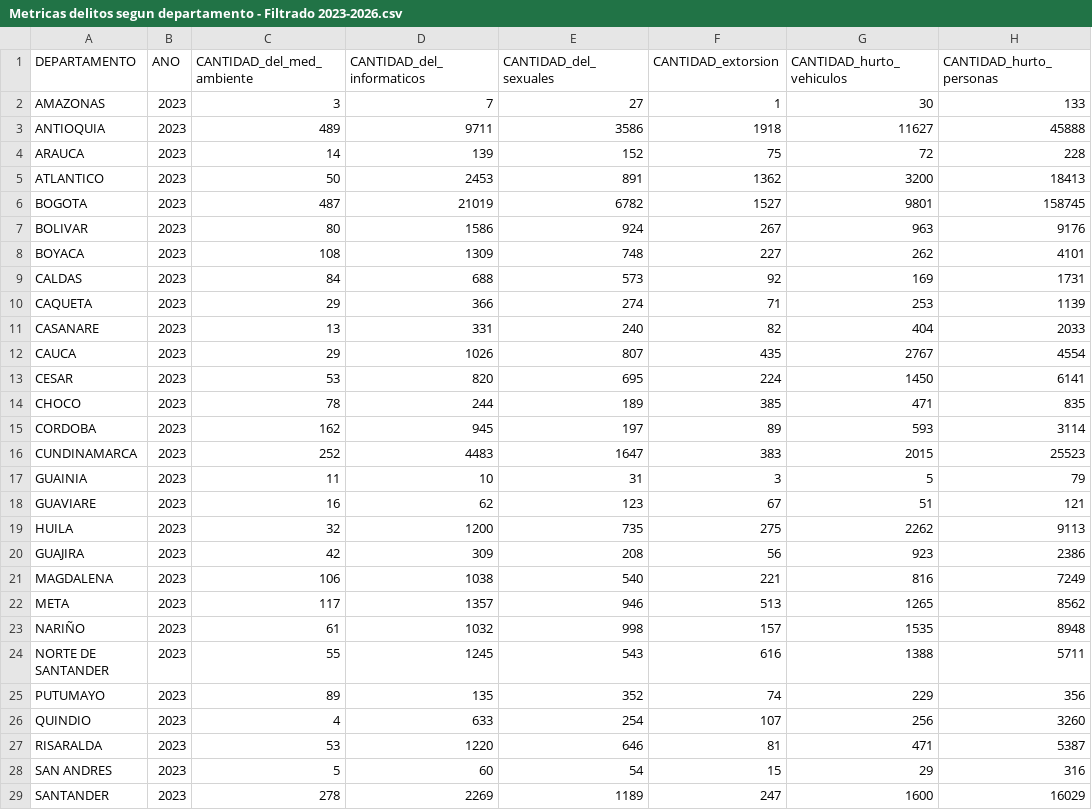
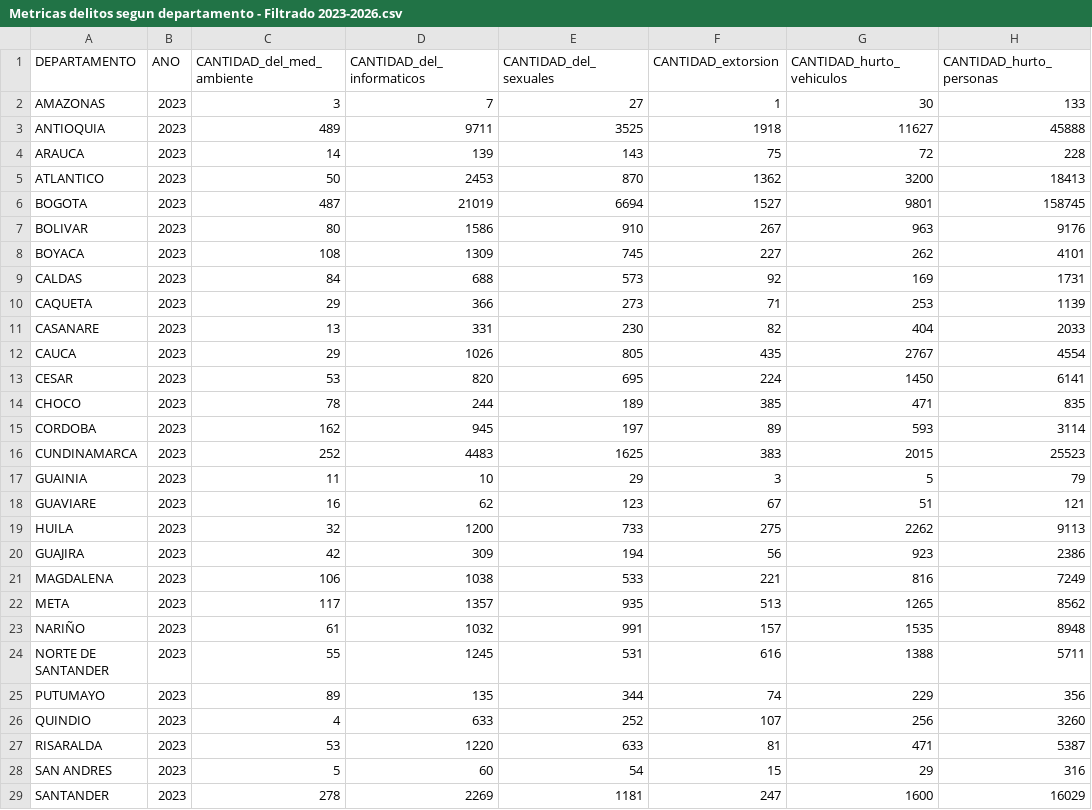
Before and after one commit to Trio-Maravilla/Proyecto-2-Data, a CSV file: Data/Processed/Metricas delitos segun departamento - Filtrado 2023-2026.csv, drawn as a sheet; only a part is shown; the diff covers the shown part only; the diff names each change by its address in the sheet, - before the commit and + after, or states it on an @@ line.

Commit message:
Corrección larga de la limpieza. Aún falta, voy al 50% apenas.

```diff
--- a/Data/Processed/Metricas delitos segun departamento - Filtrado 2023-2026.csv
+++ b/Data/Processed/Metricas delitos segun departamento - Filtrado 2023-2026.csv
-E3 (CANTIDAD_del_sexuales): 3586
+E3 (CANTIDAD_del_sexuales): 3525
-E4 (CANTIDAD_del_sexuales): 152
+E4 (CANTIDAD_del_sexuales): 143
-E5 (CANTIDAD_del_sexuales): 891
+E5 (CANTIDAD_del_sexuales): 870
-E6 (CANTIDAD_del_sexuales): 6782
+E6 (CANTIDAD_del_sexuales): 6694
-E7 (CANTIDAD_del_sexuales): 924
+E7 (CANTIDAD_del_sexuales): 910
-E8 (CANTIDAD_del_sexuales): 748
+E8 (CANTIDAD_del_sexuales): 745
-E10 (CANTIDAD_del_sexuales): 274
+E10 (CANTIDAD_del_sexuales): 273
-E11 (CANTIDAD_del_sexuales): 240
+E11 (CANTIDAD_del_sexuales): 230
-E12 (CANTIDAD_del_sexuales): 807
+E12 (CANTIDAD_del_sexuales): 805
-E16 (CANTIDAD_del_sexuales): 1647
+E16 (CANTIDAD_del_sexuales): 1625
-E17 (CANTIDAD_del_sexuales): 31
+E17 (CANTIDAD_del_sexuales): 29
-E19 (CANTIDAD_del_sexuales): 735
+E19 (CANTIDAD_del_sexuales): 733
-E20 (CANTIDAD_del_sexuales): 208
+E20 (CANTIDAD_del_sexuales): 194
-E21 (CANTIDAD_del_sexuales): 540
+E21 (CANTIDAD_del_sexuales): 533
-E22 (CANTIDAD_del_sexuales): 946
+E22 (CANTIDAD_del_sexuales): 935
-E23 (CANTIDAD_del_sexuales): 998
+E23 (CANTIDAD_del_sexuales): 991
-E24 (CANTIDAD_del_sexuales): 543
+E24 (CANTIDAD_del_sexuales): 531
-E25 (CANTIDAD_del_sexuales): 352
+E25 (CANTIDAD_del_sexuales): 344
-E26 (CANTIDAD_del_sexuales): 254
+E26 (CANTIDAD_del_sexuales): 252
-E27 (CANTIDAD_del_sexuales): 646
+E27 (CANTIDAD_del_sexuales): 633
-E29 (CANTIDAD_del_sexuales): 1189
+E29 (CANTIDAD_del_sexuales): 1181
```
Also changed, not shown: 4 edited cells elsewhere in this file, 1 other file.
